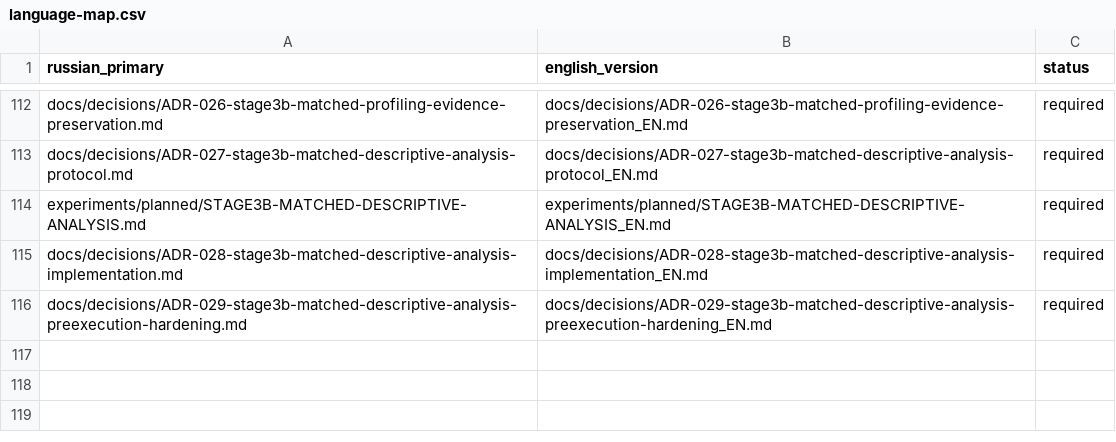
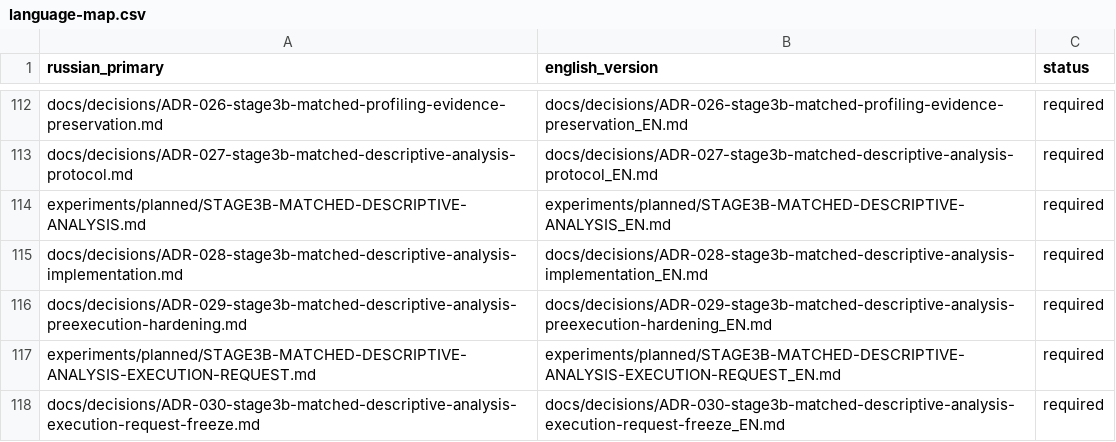
Before and after one commit to attractor-set/torch2pc-layerwise-thesis, a CSV file: docs/language-map.csv, drawn as a sheet; only a part is shown, gaps mark what is left out; the diff names each change by its address in the sheet, - before the commit and + after, or states it on an @@ line.

Commit message:
research: freeze Stage 3B matched analysis execution request

```diff
--- a/docs/language-map.csv
+++ b/docs/language-map.csv
+row 117: experiments/planned/STAGE3B-MATCHED-DESCRIPTIVE-ANALYSIS-EXECUTION-REQUEST.md | experiments/planned/STAGE3B-MATCHED-DESCRIPTIVE-ANALYSIS-EXECUTION-REQUEST_EN.md | required
+row 118: docs/decisions/ADR-030-stage3b-matched-descriptive-analysis-execution-request-freeze.md | docs/decisions/ADR-030-stage3b-matched-descriptive-analysis-execution-request-freeze_EN.md | required
```
Also changed, not shown: 25 other files.
